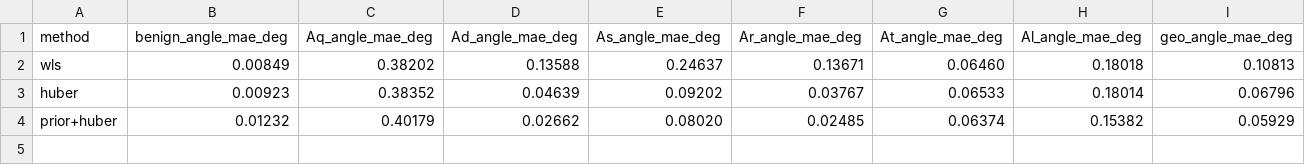
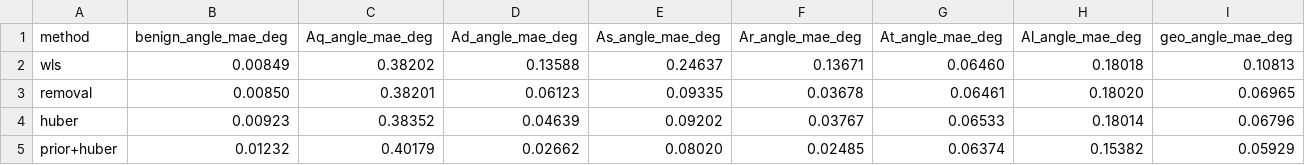
Before and after one commit to myersben9/fdia-graph, a CSV file: docs/se/results/fig_se_ieee14_data.csv, drawn as a sheet.

Commit message:
0.11.0: ds.slack, paper-layout results on the ladder, table cheat sheets (#47)
ds.slack (reference bus, derived from bus_type metadata or the pinned clean angle; PyG Data/batches carry slack). score()["all"] adds the localization paper's macro DR and FR. Docs example folders split into run_*.py (fit, JSON) and make_report.py (paper-layout tables + figures from JSON); localization README covers IEEE 14/118/300 in F1/DR/FR layout for both protocols; SE README uses the estimation paper's tables and gains ResidualRemoval. Cheat sheets are tables.

```diff
--- a/docs/se/results/fig_se_ieee14_data.csv
+++ b/docs/se/results/fig_se_ieee14_data.csv
@@ -2,2 +2,3 @@ method,benign_angle_mae_deg,Aq_angle_mae_deg,Ad_angle_mae_deg,As_angle_mae_deg,A
 wls,0.00849,0.38202,0.13588,0.24637,0.13671,0.06460,0.18018,0.10813
+removal,0.00850,0.38201,0.06123,0.09335,0.03678,0.06461,0.18020,0.06965
 huber,0.00923,0.38352,0.04639,0.09202,0.03767,0.06533,0.18014,0.06796
```
Also changed, not shown: docs/localization/results/fig_loc_ieee14_data.csv, 24 other files.
